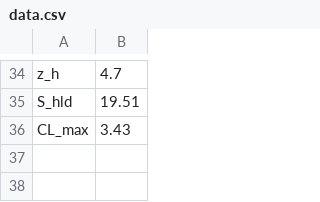
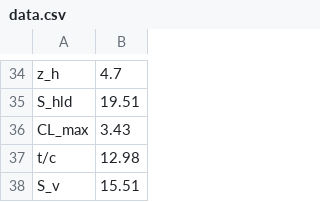
Before and after one commit to iamlucasvieira/tutorial-systems-engineering, a CSV file: aircraft/data.csv, drawn as a sheet; only a part is shown, gaps mark what is left out.

```diff
--- a/aircraft/data.csv
+++ b/aircraft/data.csv
@@ -36 +36,3 @@ S_hld, 19.51
 CL_max, 3.43
+t/c, 12.98
+S_v, 15.51
```
Also changed, not shown: 2 other files.
